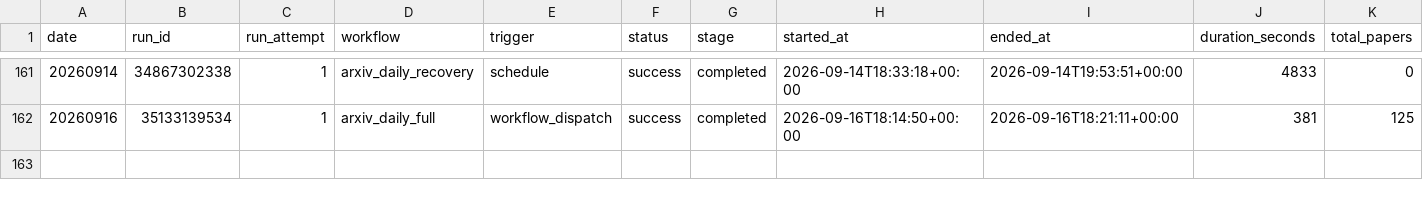
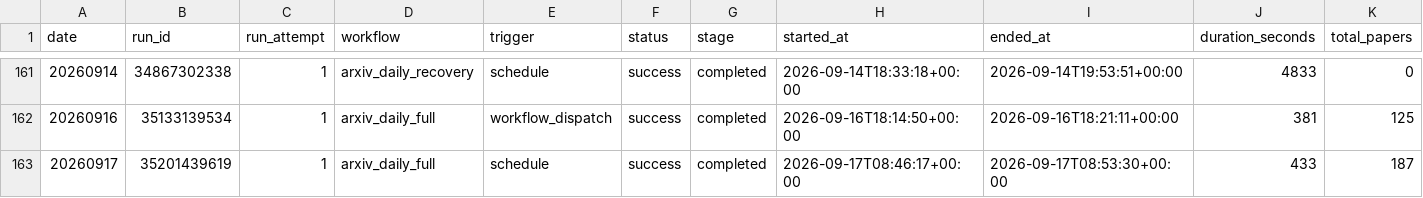
Before and after one commit to aspenstarss/Algorithm-Practice-in-Industry, a CSV file: paperBotV2/arxiv_daily/status/arxiv_daily_runs.csv, drawn as a sheet; only a part is shown, gaps mark what is left out; rows hold the shown columns only; the diff names each change by its address in the sheet, - before the commit and + after, or states it on an @@ line.

```diff
--- a/paperBotV2/arxiv_daily/status/arxiv_daily_runs.csv
+++ b/paperBotV2/arxiv_daily/status/arxiv_daily_runs.csv
+row 163: 20260917 | 35201439619 | 1 | arxiv_daily_full | schedule | success | completed | 2026-09-17T08:46:17+00:00 | 2026-09-17T08:53:30+00:00 | 433 | 187
```
Also changed, not shown: 1 other file.
